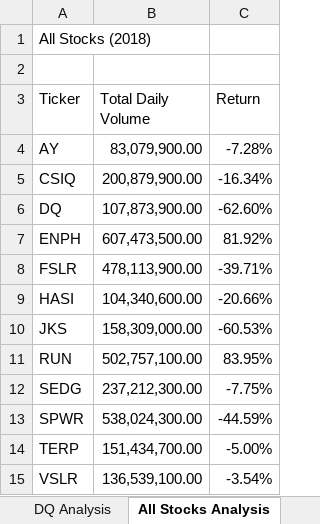
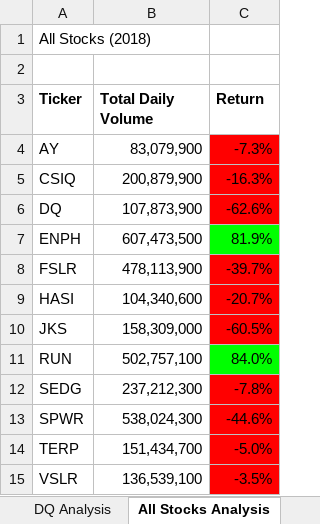
Before and after one commit to JemiShieh/stock-analysis, an Excel workbook: green_stocks.xlsm, sheet All Stocks Analysis, drawn as a sheet; values as stored, in another font and other column widths than the file's, no borders; the diff names each change by its address in the sheet, - before the commit and + after, or states it on an @@ line.

Commit message:
Uploading Green Energy stock analysis

```diff
--- a/green_stocks.xlsm (sheet All Stocks Analysis)
+++ b/green_stocks.xlsm (sheet All Stocks Analysis)
-A3:C3 bold: off
+A3:C3 bold: on
-B4 (Total Daily Volume): 83,079,900.00
+B4 (Total Daily Volume): 83,079,900
-C4 (Return): -7.28%
+C4 (Return): -7.3%
-C4:C6 fill: none
+C4:C6 fill: #FF0000
-B5 (Total Daily Volume): 200,879,900.00
+B5 (Total Daily Volume): 200,879,900
-C5 (Return): -16.34%
+C5 (Return): -16.3%
-B6 (Total Daily Volume): 107,873,900.00
+B6 (Total Daily Volume): 107,873,900
-C6 (Return): -62.60%
+C6 (Return): -62.6%
-B7 (Total Daily Volume): 607,473,500.00
+B7 (Total Daily Volume): 607,473,500
-C7 (Return): 81.92%
+C7 (Return): 81.9%
-C7 fill: none
+C7 fill: #00FF00
-B8 (Total Daily Volume): 478,113,900.00
+B8 (Total Daily Volume): 478,113,900
-C8 (Return): -39.71%
+C8 (Return): -39.7%
-C8:C10 fill: none
+C8:C10 fill: #FF0000
-B9 (Total Daily Volume): 104,340,600.00
+B9 (Total Daily Volume): 104,340,600
-C9 (Return): -20.66%
+C9 (Return): -20.7%
-B10 (Total Daily Volume): 158,309,000.00
+B10 (Total Daily Volume): 158,309,000
-C10 (Return): -60.53%
+C10 (Return): -60.5%
-B11 (Total Daily Volume): 502,757,100.00
+B11 (Total Daily Volume): 502,757,100
-C11 (Return): 83.95%
+C11 (Return): 84.0%
-C11 fill: none
+C11 fill: #00FF00
-B12 (Total Daily Volume): 237,212,300.00
+B12 (Total Daily Volume): 237,212,300
-C12 (Return): -7.75%
+C12 (Return): -7.8%
-C12:C15 fill: none
+C12:C15 fill: #FF0000
-B13 (Total Daily Volume): 538,024,300.00
+B13 (Total Daily Volume): 538,024,300
-C13 (Return): -44.59%
+C13 (Return): -44.6%
-B14 (Total Daily Volume): 151,434,700.00
+B14 (Total Daily Volume): 151,434,700
-C14 (Return): -5.00%
+C14 (Return): -5.0%
-B15 (Total Daily Volume): 136,539,100.00
+B15 (Total Daily Volume): 136,539,100
-C15 (Return): -3.54%
+C15 (Return): -3.5%
```
